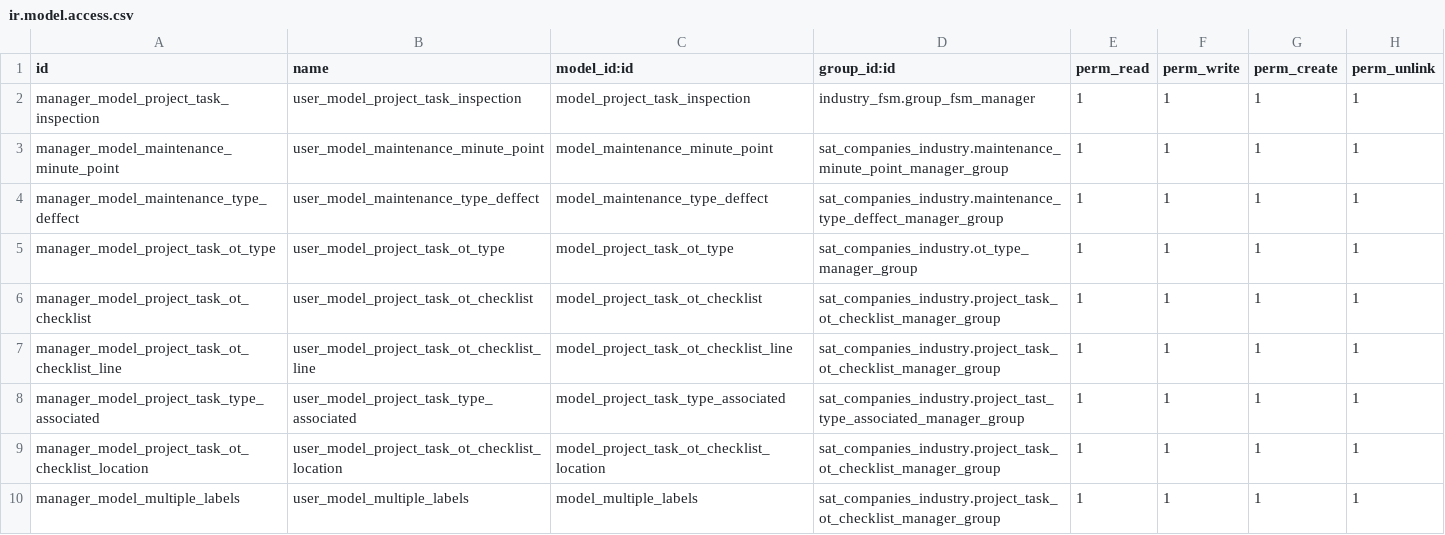
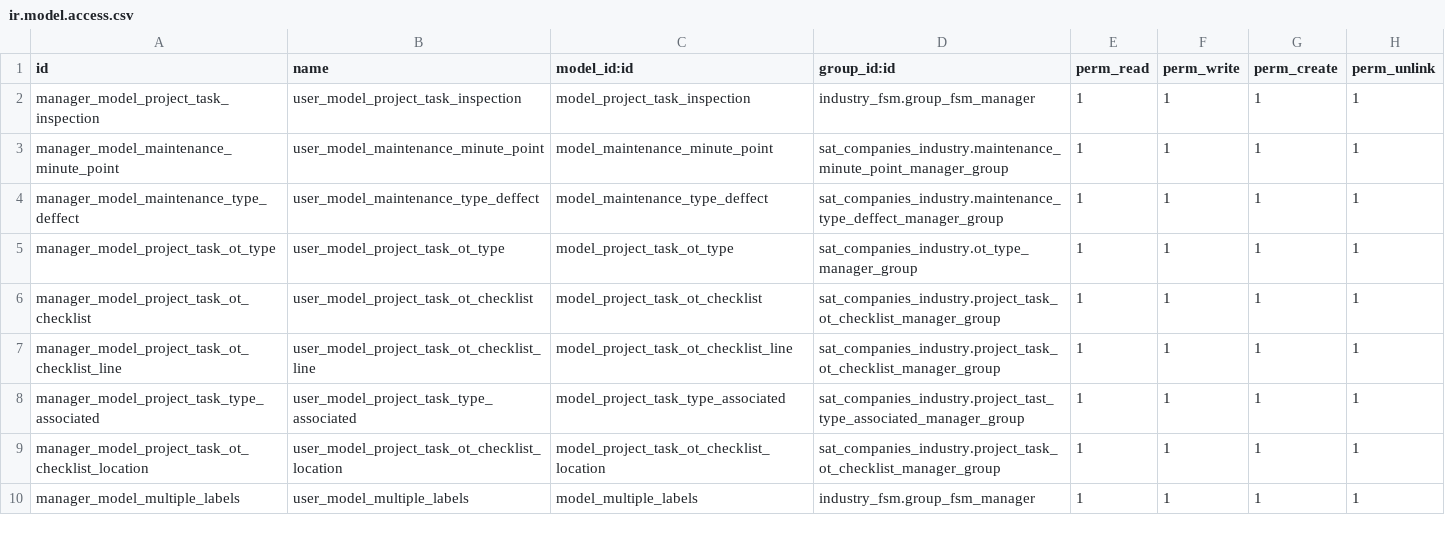
Before and after one commit to luisfpaternina/14-test, a CSV file: sat_companies_industry/security/ir.model.access.csv, drawn as a sheet.

Commit message:
Update ir.model.access.csv

```diff
--- a/sat_companies_industry/security/ir.model.access.csv
+++ b/sat_companies_industry/security/ir.model.access.csv
@@ -9,2 +9,2 @@ manager_model_project_task_type_associated,user_model_project_task_type_associat
 manager_model_project_task_ot_checklist_location,user_model_project_task_ot_checklist_location,model_project_task_ot_checklist_location,sat_companies_industry.project_task_ot_checklist_manager_group,1,1,1,1
-manager_model_multiple_labels,user_model_multiple_labels,model_multiple_labels,sat_companies_industry.project_task_ot_checklist_manager_group,1,1,1,1
+manager_model_multiple_labels,user_model_multiple_labels,model_multiple_labels,industry_fsm.group_fsm_manager,1,1,1,1
```
